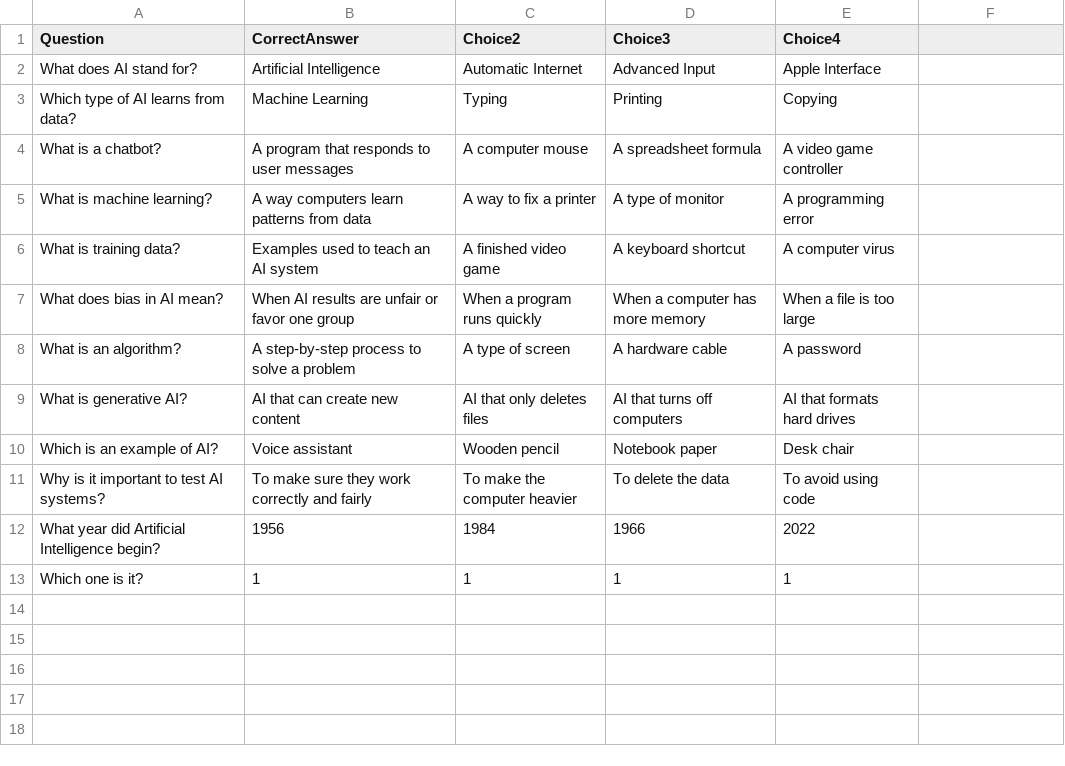
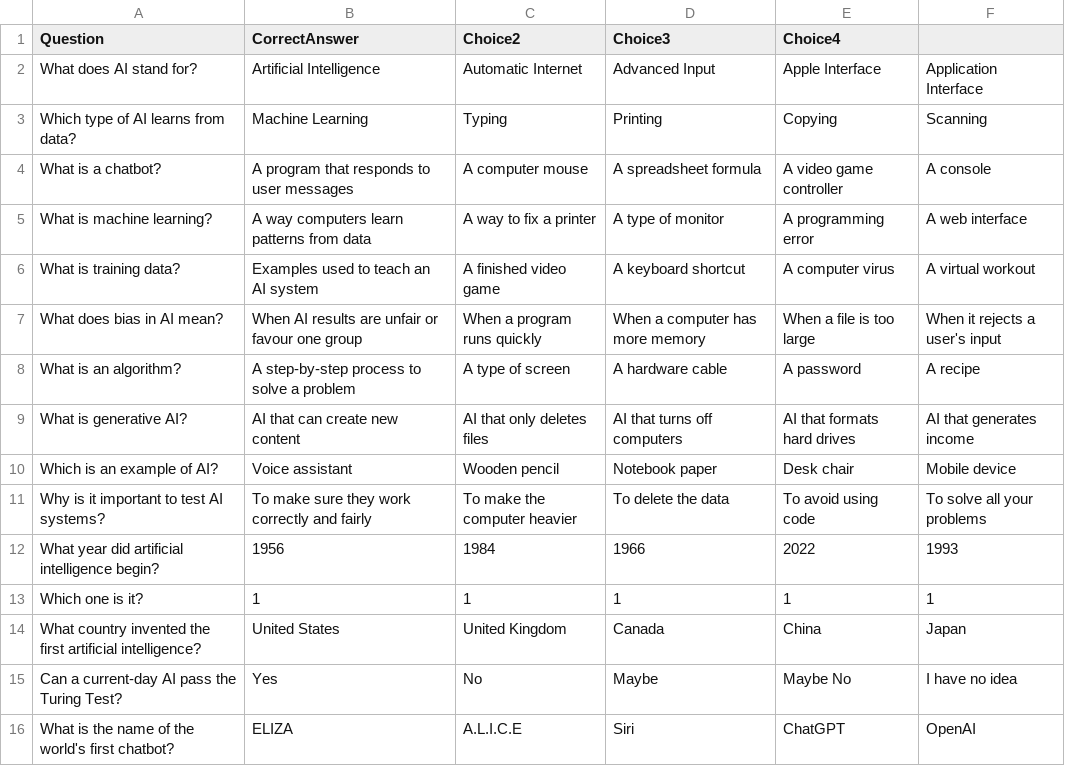
Before and after one commit to Merced-College/ai-quiz-game-arrays-and-file-input-review-shadowmoney-wizard, a CSV file: ai_quiz_questions.csv, drawn as a sheet.

Commit message:
added enhancements, more questions, answers

```diff
--- a/ai_quiz_questions.csv
+++ b/ai_quiz_questions.csv
@@ -1,13 +1,16 @@
 Question,CorrectAnswer,Choice2,Choice3,Choice4
-What does AI stand for?,Artificial Intelligence,Automatic Internet,Advanced Input,Apple Interface
-Which type of AI learns from data?,Machine Learning,Typing,Printing,Copying
-What is a chatbot?,A program that responds to user messages,A computer mouse,A spreadsheet formula,A video game controller
-What is machine learning?,A way computers learn patterns from data,A way to fix a printer,A type of monitor,A programming error
-What is training data?,Examples used to teach an AI system,A finished video game,A keyboard shortcut,A computer virus
-What does bias in AI mean?,When AI results are unfair or favor one group,When a program runs quickly,When a computer has more memory,When a file is too large
-What is an algorithm?,A step-by-step process to solve a problem,A type of screen,A hardware cable,A password
-What is generative AI?,AI that can create new content,AI that only deletes files,AI that turns off computers,AI that formats hard drives
-Which is an example of AI?,Voice assistant,Wooden pencil,Notebook paper,Desk chair
-Why is it important to test AI systems?,To make sure they work correctly and fairly,To make the computer heavier,To delete the data,To avoid using code
-What year did Artificial Intelligence begin?,1956,1984,1966,2022
-Which one is it?,1,1,1,1
+What does AI stand for?,Artificial Intelligence,Automatic Internet,Advanced Input,Apple Interface,Application Interface
+Which type of AI learns from data?,Machine Learning,Typing,Printing,Copying,Scanning
+What is a chatbot?,A program that responds to user messages,A computer mouse,A spreadsheet formula,A video game controller,A console
+What is machine learning?,A way computers learn patterns from data,A way to fix a printer,A type of monitor,A programming error,A web interface
+What is training data?,Examples used to teach an AI system,A finished video game,A keyboard shortcut,A computer virus,A virtual workout
+What does bias in AI mean?,When AI results are unfair or favour one group,When a program runs quickly,When a computer has more memory,When a file is too large,When it rejects a user's input
+What is an algorithm?,A step-by-step process to solve a problem,A type of screen,A hardware cable,A password,A recipe
+What is generative AI?,AI that can create new content,AI that only deletes files,AI that turns off computers,AI that formats hard drives,AI that generates income
+Which is an example of AI?,Voice assistant,Wooden pencil,Notebook paper,Desk chair,Mobile device
+Why is it important to test AI systems?,To make sure they work correctly and fairly,To make the computer heavier,To delete the data,To avoid using code,To solve all your problems
+What year did artificial intelligence begin?,1956,1984,1966,2022,1993
+Which one is it?,1,1,1,1,1
+What country invented the first artificial intelligence?,United States,United Kingdom,Canada,China,Japan
+Can a current-day AI pass the Turing Test?,Yes,No,Maybe,Maybe No,I have no idea
+What is the name of the world's first chatbot?,ELIZA,A.L.I.C.E,Siri,ChatGPT,OpenAI
```
Also changed, not shown: 1 other file.
